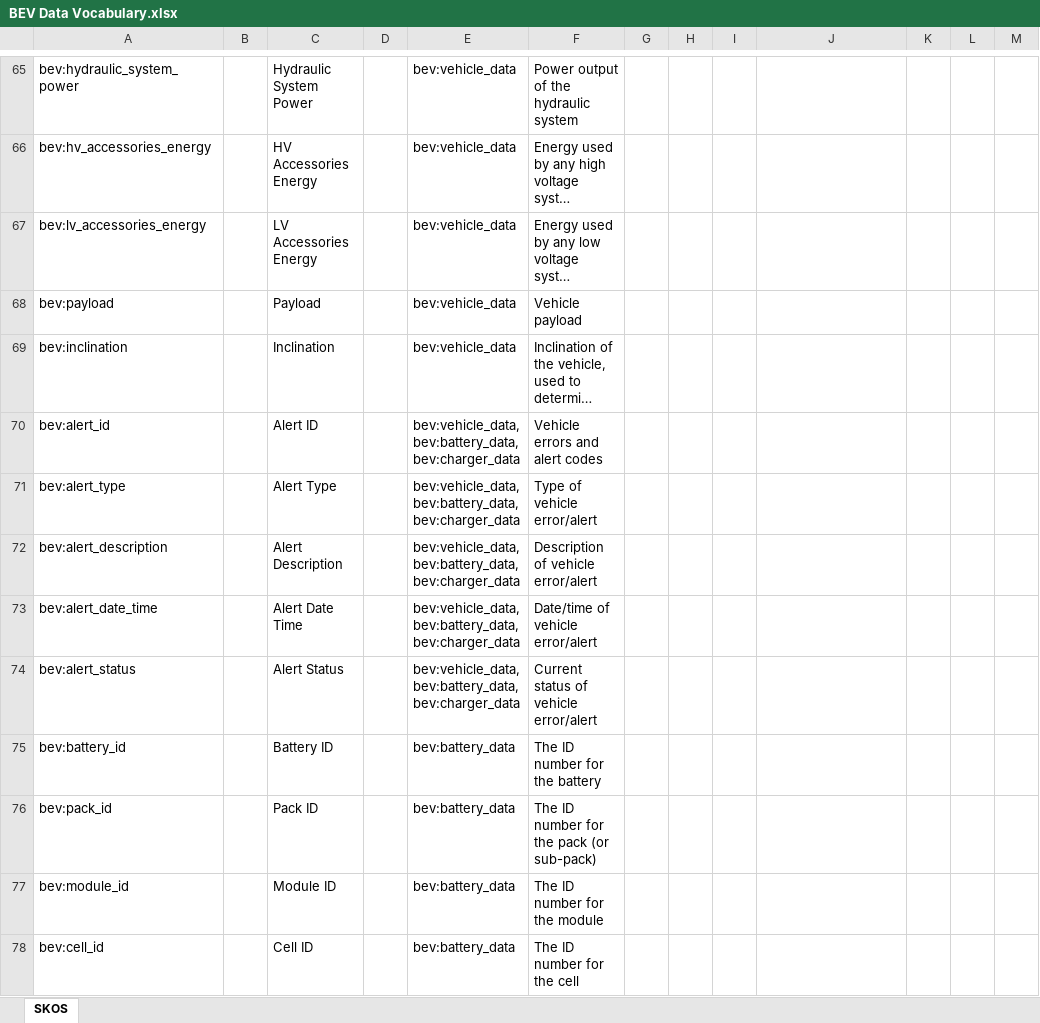
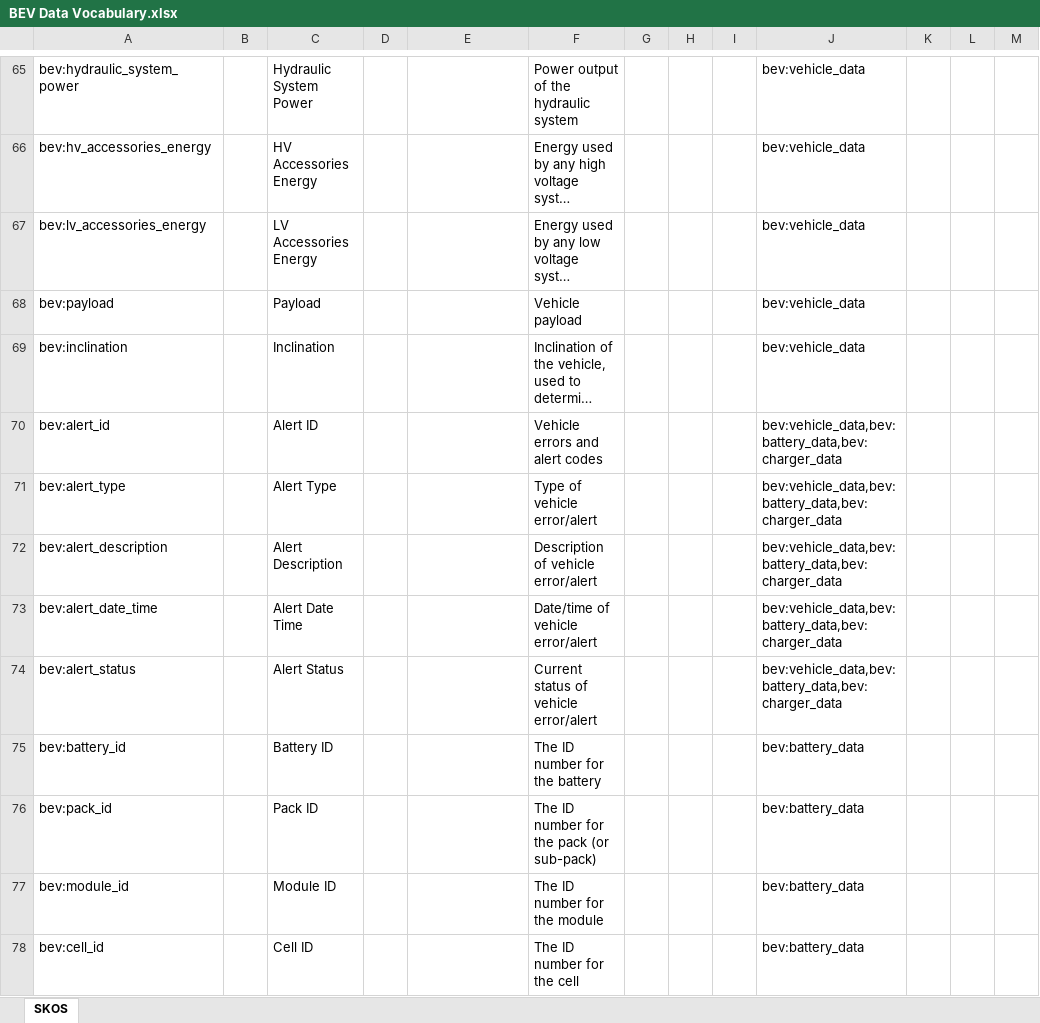
Before and after one commit to 6synct-Consulting-Inc/evmo-vocab, an Excel workbook: BEV Data Vocabulary.xlsx, sheet SKOS, drawn as a sheet; only a part is shown, gaps mark what is left out; long unchanged cells end in …; values as stored, in another font and other column widths than the file's, no borders; the diff covers the shown part only; the diff names each change by its address in the sheet, - before the commit and + after, or states it on an @@ line.

```diff
--- a/BEV Data Vocabulary.xlsx (sheet SKOS)
+++ b/BEV Data Vocabulary.xlsx (sheet SKOS)
-E65:E69: bev:vehicle_data
+E65:E69: (empty)
-J65:J69: (empty)
+J65:J69: bev:vehicle_data
-E70:E74: bev:vehicle_data, bev:battery_data, bev:charger_data
+E70:E74: (empty)
-J70:J74: (empty)
+J70:J74: bev:vehicle_data,bev:battery_data,bev:charger_data
-E75:E78: bev:battery_data
+E75:E78: (empty)
-J75:J78: (empty)
+J75:J78: bev:battery_data
```
Also changed, not shown: 257 edited cells elsewhere in this sheet, 1 other file.
